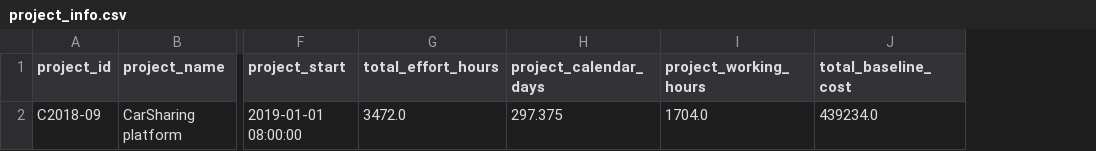
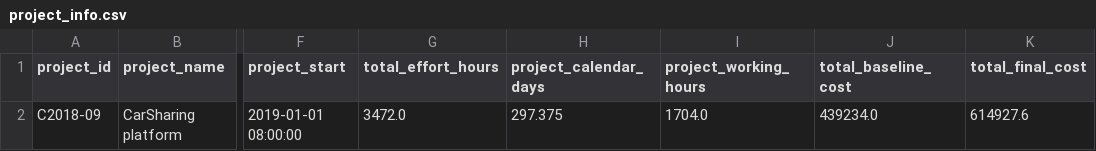
Before and after one commit to ntduyit2023/Logistics-Project-Progress-Cost-Management, a CSV file: ai_pipeline/data/processed/C2018-09/project_info.csv, drawn as a sheet; only a part is shown, gaps mark what is left out; the diff names each change by its address in the sheet, - before the commit and + after, or states it on an @@ line.

```diff
--- a/ai_pipeline/data/processed/C2018-09/project_info.csv
+++ b/ai_pipeline/data/processed/C2018-09/project_info.csv
+column K (total_final_cost), row 2: 614927.6
```
Also changed, not shown: ai_pipeline/data/processed/C2011-07/project_info.csv, ai_pipeline/data/processed/C2012-04/project_info.csv, 4 other files.
